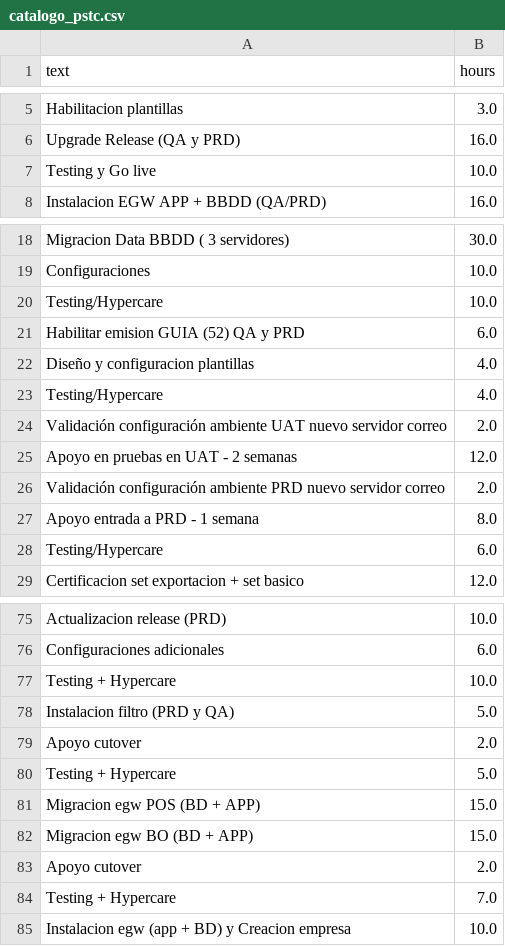
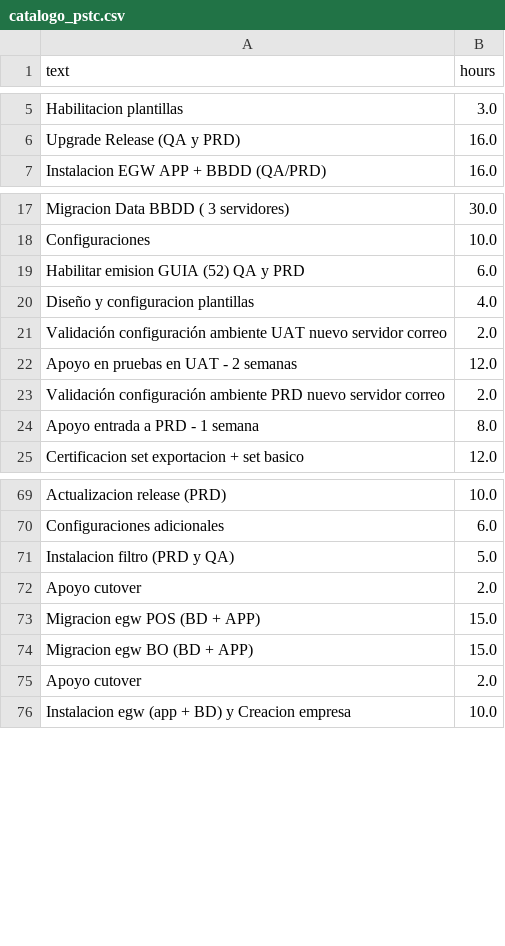
Before and after one commit to Cristobal2013/IA-estimadorPS, a CSV file: data/catalogo_pstc.csv, drawn as a sheet; only a part is shown, gaps mark what is left out; the diff covers the shown part only; the diff names each change by its address in the sheet, - before the commit and + after, or states it on an @@ line.

Commit message:
Update catalogo_pstc.csv

```diff
--- a/data/catalogo_pstc.csv
+++ b/data/catalogo_pstc.csv
-row 7: Testing y Go live | 10.0
-row 20: Testing/Hypercare | 10.0
-row 23: Testing/Hypercare | 4.0
-row 28: Testing/Hypercare | 6.0
-row 77: Testing + Hypercare | 10.0
-row 80: Testing + Hypercare | 5.0
-row 84: Testing + Hypercare | 7.0
```
Also changed, not shown: 19 removed rows elsewhere in this file.
